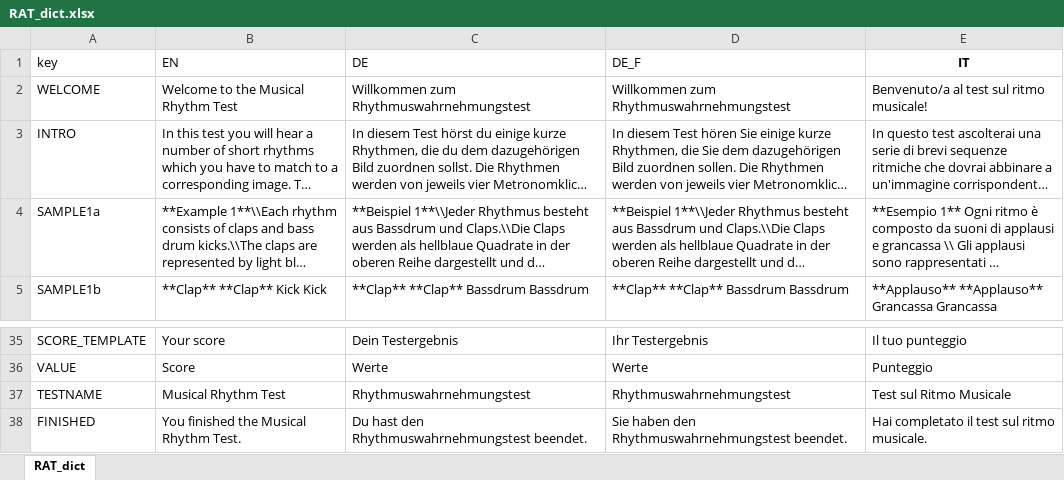
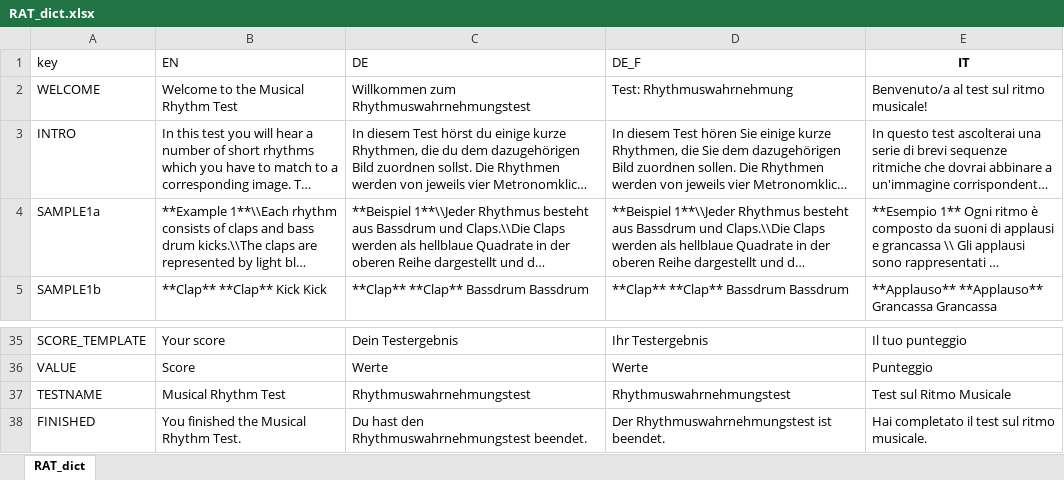
Before and after one commit to klausfrieler/RAT, an Excel workbook: data_raw/RAT_dict.xlsx, sheet RAT_dict, drawn as a sheet; only a part is shown, gaps mark what is left out; long unchanged cells end in …; values as stored, in another font and other column widths than the file's, no borders; the diff names each change by its address in the sheet, - before the commit and + after, or states it on an @@ line.

```diff
--- a/data_raw/RAT_dict.xlsx (sheet RAT_dict)
+++ b/data_raw/RAT_dict.xlsx (sheet RAT_dict)
-D2 (DE_F): Willkommen zum Rhythmuswahrnehmungstest
+D2 (DE_F): Test: Rhythmuswahrnehmung
-D38 (DE_F): Sie haben den Rhythmuswahrnehmungstest beendet.
+D38 (DE_F): Der Rhythmuswahrnehmungstest ist beendet.
```
Also changed, not shown: 2 other files.
